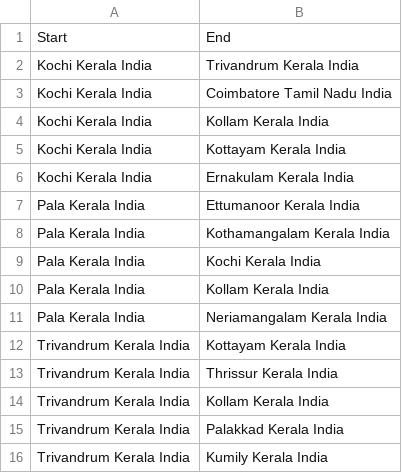
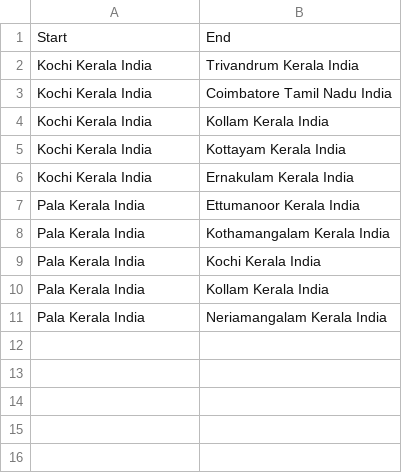
Before and after one commit to LestlinRobins/AIVentures, a CSV file: src/assets/delivery_data.csv, drawn as a sheet.

```diff
--- a/src/assets/delivery_data.csv
+++ b/src/assets/delivery_data.csv
@@ -11,6 +11 @@ Pala Kerala India,Kollam Kerala India
 Pala Kerala India,Neriamangalam Kerala India
-Trivandrum Kerala India,Kottayam Kerala India
-Trivandrum Kerala India,Thrissur Kerala India
-Trivandrum Kerala India,Kollam Kerala India
-Trivandrum Kerala India,Palakkad Kerala India
-Trivandrum Kerala India,Kumily Kerala India
```
Also changed, not shown: 3 other files.
